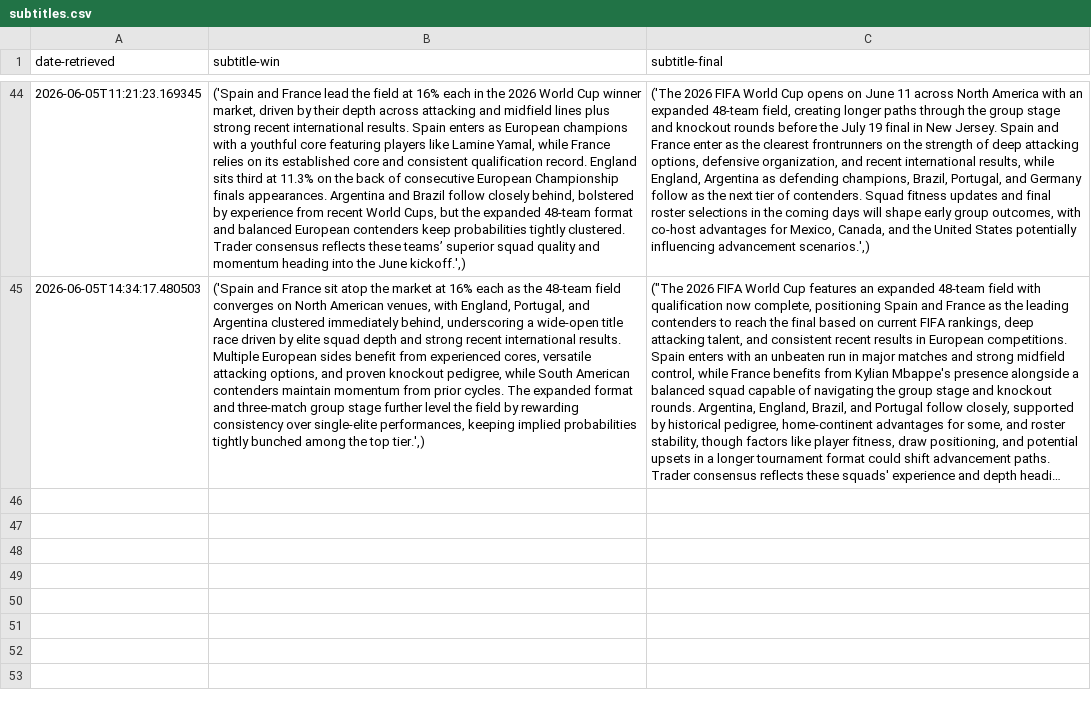
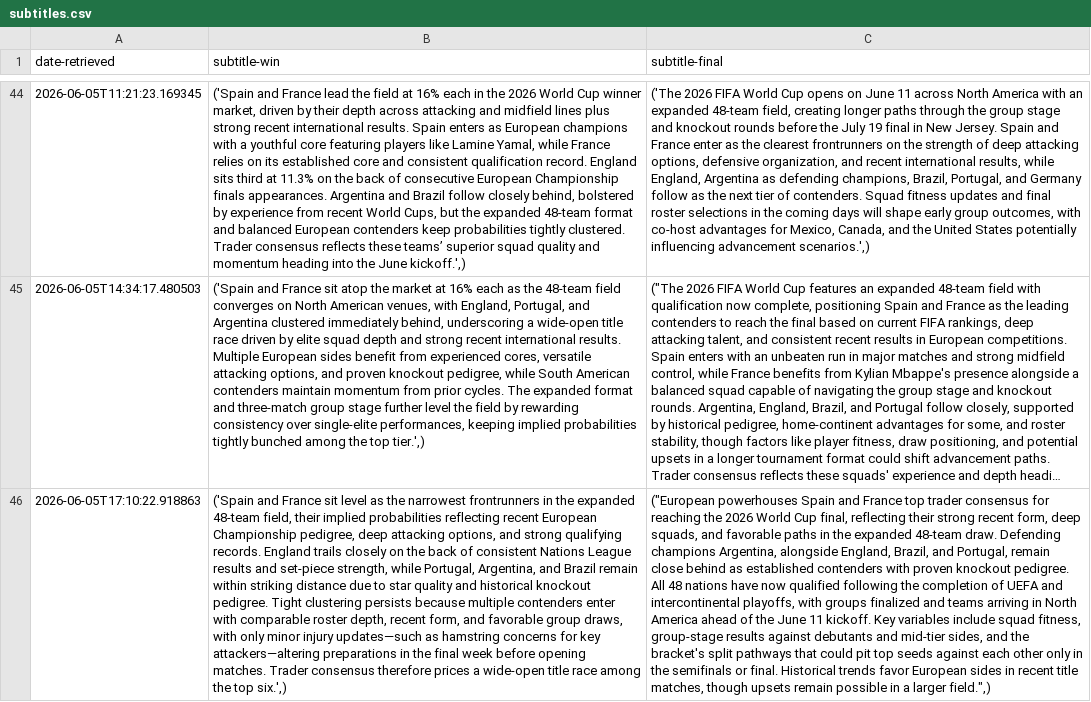
Before and after one commit to llyrjones9/fifa-world-cup-2026-analysis, a CSV file: assets/data/subtitles.csv, drawn as a sheet; only a part is shown, gaps mark what is left out; long unchanged cells end in …; the diff names each change by its address in the sheet, - before the commit and + after, or states it on an @@ line.

```diff
--- a/assets/data/subtitles.csv
+++ b/assets/data/subtitles.csv
+row 46: 2026-06-05T17:10:22.918863 | ('Spain and France sit level as the narrowest frontrunners in the expanded 48-team field, their implied probabilities reflecting recent European Championship pedigree, deep attacking options, and strong qualifying records. England trails closely on the back of consistent Nations League results and set-piece strength, while Portugal, Argentina, and Brazil remain within striking distance due to star quality and historical knockout pedigree. Tight clustering persists because multiple contenders enter with comparable roster depth, recent form, and favorable group draws, with only minor injury updates—such as hamstring concerns for key attackers—altering preparations in the final week before opening matches. Trader consensus therefore prices a wide-open title race among the top six.',) | ("European powerhouses Spain and France top trader consensus for reaching the 2026 World Cup final, reflecting their strong recent form, deep squads, and favorable paths in the expanded 48-team draw. Defending champions Argentina, alongside England, Brazil, and Portugal, remain close behind as established contenders with proven knockout pedigree. All 48 nations have now qualified following the completion of UEFA and intercontinental playoffs, with groups finalized and teams arriving in North America ahead of the June 11 kickoff. Key variables include squad fitness, group-stage results against debutants and mid-tier sides, and the bracket's split pathways that could pit top seeds against each other only in the semifinals or final. Historical trends favor European sides in recent title matches, though upsets remain possible in a larger field.",)
```
Also changed, not shown: assets/data/prices.csv, 1 other file.
